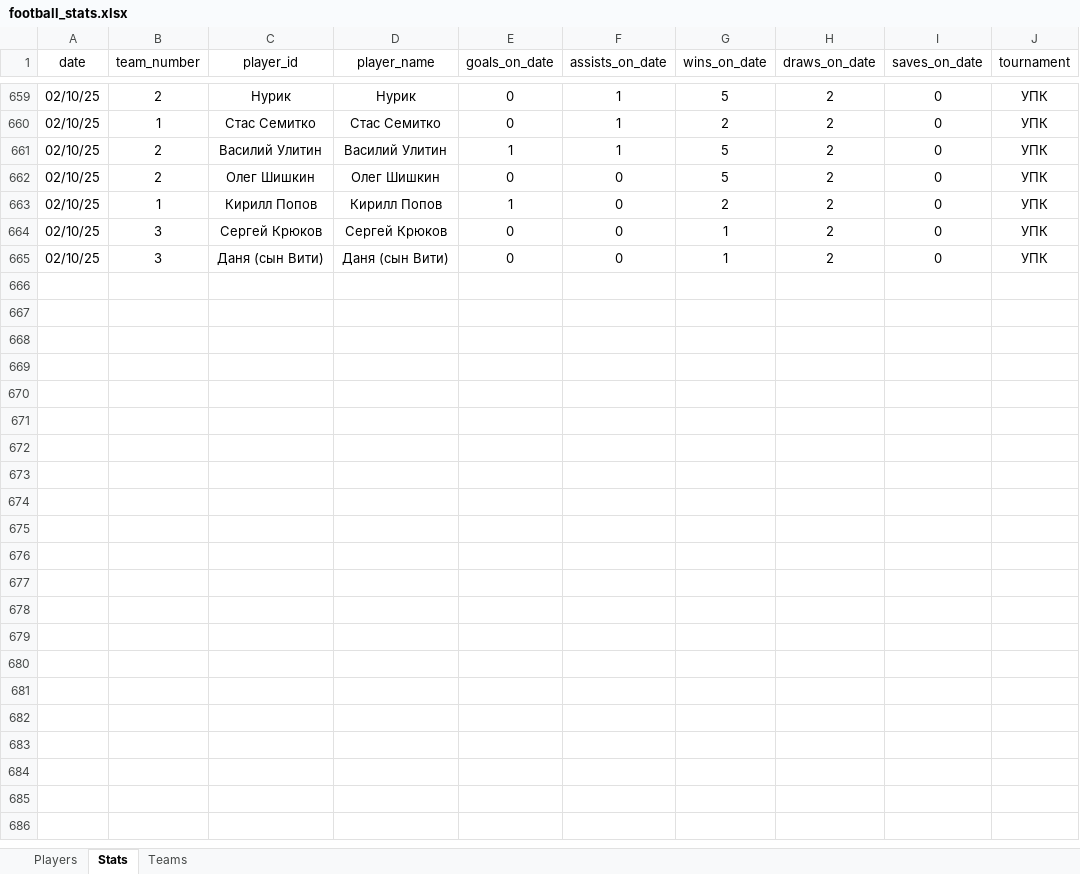
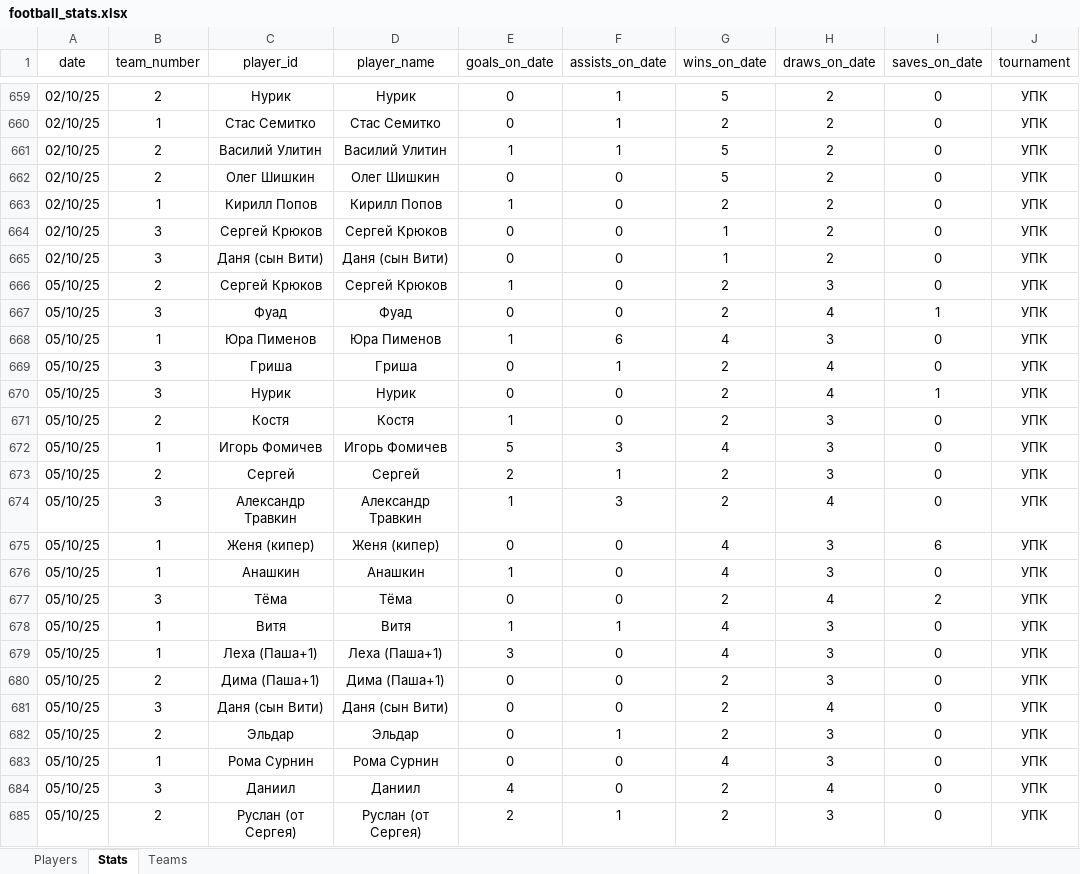
Before and after one commit to Greyusek/football_stats, an Excel workbook: football_stats.xlsx, sheet Stats, drawn as a sheet; only a part is shown, gaps mark what is left out; values as stored, in another font and other column widths than the file's, no borders; table styles not drawn; the diff names each change by its address in the sheet, - before the commit and + after, or states it on an @@ line.

```diff
--- a/football_stats.xlsx (sheet Stats)
+++ b/football_stats.xlsx (sheet Stats)
+row 666: 05/10/25 | 2 | Сергей Крюков | Сергей Крюков | 1 | 0 | 2 | 3 | 0 | УПК
+row 667: 05/10/25 | 3 | Фуад | Фуад | 0 | 0 | 2 | 4 | 1 | УПК
+row 668: 05/10/25 | 1 | Юра Пименов | Юра Пименов | 1 | 6 | 4 | 3 | 0 | УПК
+row 669: 05/10/25 | 3 | Гриша | Гриша | 0 | 1 | 2 | 4 | 0 | УПК
+row 670: 05/10/25 | 3 | Нурик | Нурик | 0 | 0 | 2 | 4 | 1 | УПК
+row 671: 05/10/25 | 2 | Костя | Костя | 1 | 0 | 2 | 3 | 0 | УПК
+row 672: 05/10/25 | 1 | Игорь Фомичев | Игорь Фомичев | 5 | 3 | 4 | 3 | 0 | УПК
+row 673: 05/10/25 | 2 | Сергей | Сергей | 2 | 1 | 2 | 3 | 0 | УПК
+row 674: 05/10/25 | 3 | Александр Травкин | Александр Травкин | 1 | 3 | 2 | 4 | 0 | УПК
+row 675: 05/10/25 | 1 | Женя (кипер) | Женя (кипер) | 0 | 0 | 4 | 3 | 6 | УПК
+row 676: 05/10/25 | 1 | Анашкин | Анашкин | 1 | 0 | 4 | 3 | 0 | УПК
+row 677: 05/10/25 | 3 | Тёма | Тёма | 0 | 0 | 2 | 4 | 2 | УПК
+row 678: 05/10/25 | 1 | Витя | Витя | 1 | 1 | 4 | 3 | 0 | УПК
+row 679: 05/10/25 | 1 | Леха (Паша+1) | Леха (Паша+1) | 3 | 0 | 4 | 3 | 0 | УПК
+row 680: 05/10/25 | 2 | Дима (Паша+1) | Дима (Паша+1) | 0 | 0 | 2 | 3 | 0 | УПК
+row 681: 05/10/25 | 3 | Даня (сын Вити) | Даня (сын Вити) | 0 | 0 | 2 | 4 | 0 | УПК
+row 682: 05/10/25 | 2 | Эльдар | Эльдар | 0 | 1 | 2 | 3 | 0 | УПК
+row 683: 05/10/25 | 1 | Рома Сурнин | Рома Сурнин | 0 | 0 | 4 | 3 | 0 | УПК
+row 684: 05/10/25 | 3 | Даниил | Даниил | 4 | 0 | 2 | 4 | 0 | УПК
+row 685: 05/10/25 | 2 | Руслан (от Сергея) | Руслан (от Сергея) | 2 | 1 | 2 | 3 | 0 | УПК
```
Also changed, not shown: sheet Players, sheet Teams, 3 other files.
